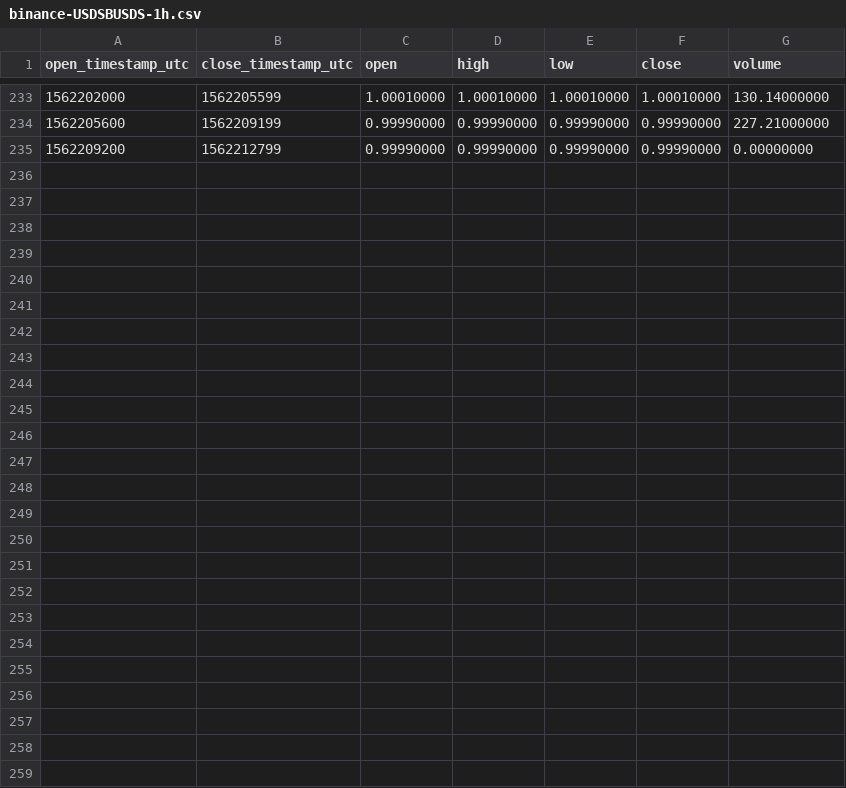
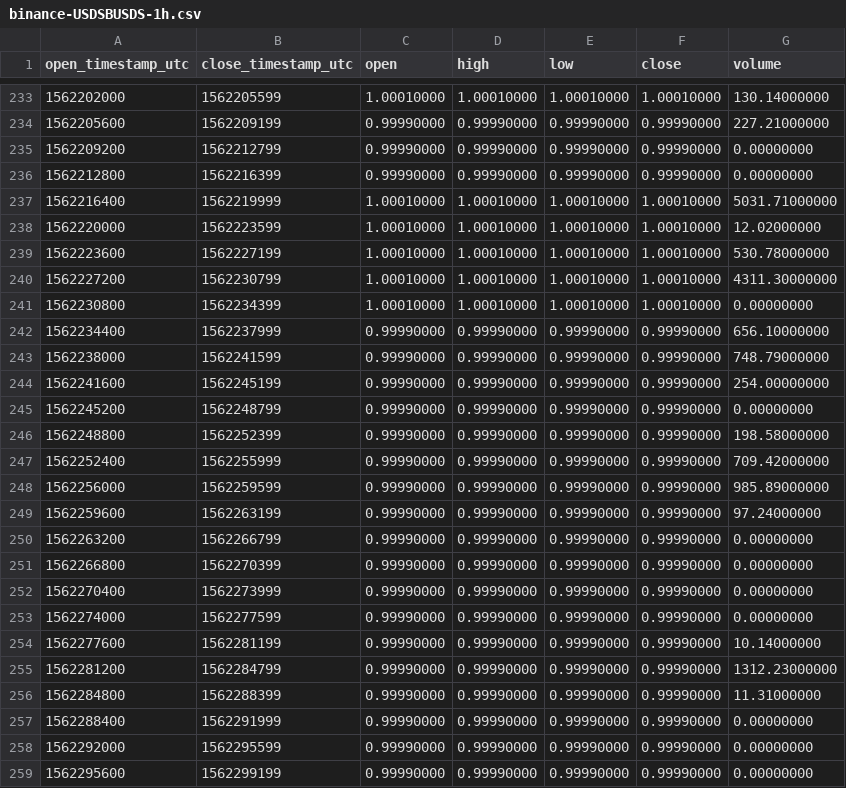
Before and after one commit to cryptobigbro/binance-USDSBUSDS, a CSV file: binance-USDSBUSDS-1h.csv, drawn as a sheet; only a part is shown, gaps mark what is left out.

Commit message:
Update OHLCV data.

```diff
--- a/binance-USDSBUSDS-1h.csv
+++ b/binance-USDSBUSDS-1h.csv
@@ -235 +235,25 @@ open_timestamp_utc,close_timestamp_utc,open,high,low,close,volume
 1562209200,1562212799,0.99990000,0.99990000,0.99990000,0.99990000,0.00000000
+1562212800,1562216399,0.99990000,0.99990000,0.99990000,0.99990000,0.00000000
+1562216400,1562219999,1.00010000,1.00010000,1.00010000,1.00010000,5031.71000000
+1562220000,1562223599,1.00010000,1.00010000,1.00010000,1.00010000,12.02000000
+1562223600,1562227199,1.00010000,1.00010000,1.00010000,1.00010000,530.78000000
+1562227200,1562230799,1.00010000,1.00010000,1.00010000,1.00010000,4311.30000000
+1562230800,1562234399,1.00010000,1.00010000,1.00010000,1.00010000,0.00000000
+1562234400,1562237999,0.99990000,0.99990000,0.99990000,0.99990000,656.10000000
+1562238000,1562241599,0.99990000,0.99990000,0.99990000,0.99990000,748.79000000
+1562241600,1562245199,0.99990000,0.99990000,0.99990000,0.99990000,254.00000000
+1562245200,1562248799,0.99990000,0.99990000,0.99990000,0.99990000,0.00000000
+1562248800,1562252399,0.99990000,0.99990000,0.99990000,0.99990000,198.58000000
+1562252400,1562255999,0.99990000,0.99990000,0.99990000,0.99990000,709.42000000
+1562256000,1562259599,0.99990000,0.99990000,0.99990000,0.99990000,985.89000000
+1562259600,1562263199,0.99990000,0.99990000,0.99990000,0.99990000,97.24000000
+1562263200,1562266799,0.99990000,0.99990000,0.99990000,0.99990000,0.00000000
+1562266800,1562270399,0.99990000,0.99990000,0.99990000,0.99990000,0.00000000
+1562270400,1562273999,0.99990000,0.99990000,0.99990000,0.99990000,0.00000000
+1562274000,1562277599,0.99990000,0.99990000,0.99990000,0.99990000,0.00000000
+1562277600,1562281199,0.99990000,0.99990000,0.99990000,0.99990000,10.14000000
+1562281200,1562284799,0.99990000,0.99990000,0.99990000,0.99990000,1312.23000000
+1562284800,1562288399,0.99990000,0.99990000,0.99990000,0.99990000,11.31000000
+1562288400,1562291999,0.99990000,0.99990000,0.99990000,0.99990000,0.00000000
+1562292000,1562295599,0.99990000,0.99990000,0.99990000,0.99990000,0.00000000
+1562295600,1562299199,0.99990000,0.99990000,0.99990000,0.99990000,0.00000000
```
Also changed, not shown: binance-USDSBUSDS-1d.csv, 1 other file.
